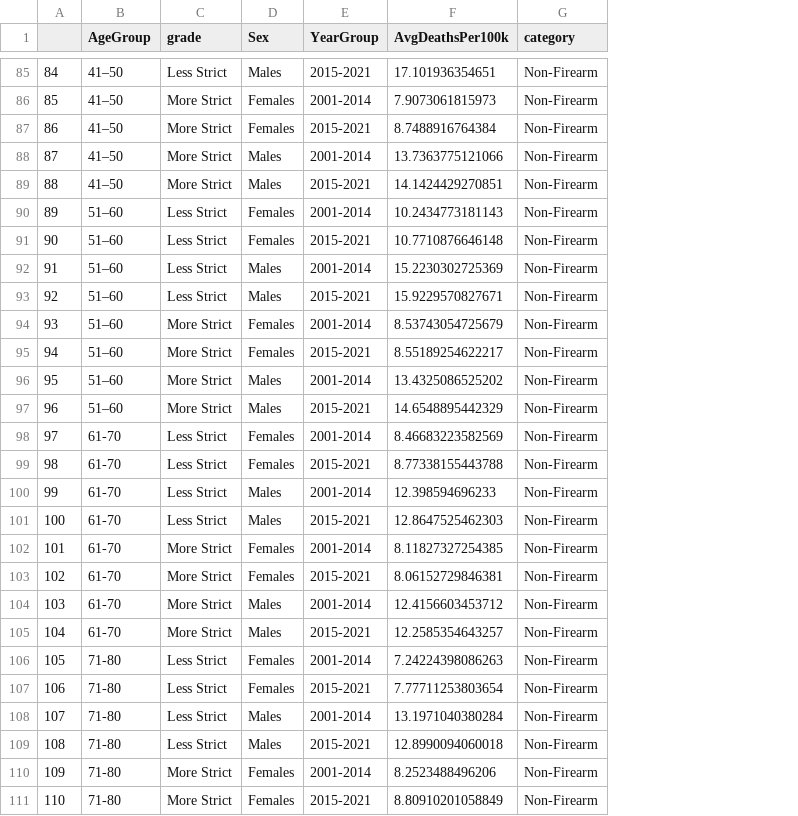
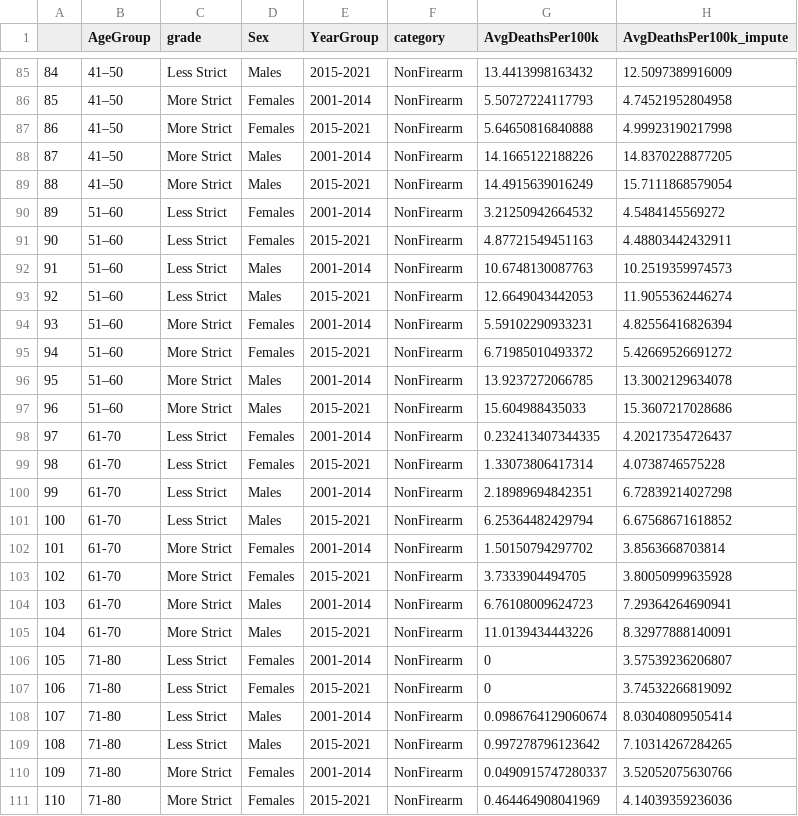
Before and after one commit to jacobjameson/suicide_gender, a CSV file: outputs/data/deaths_cleaned_age_decile.csv, drawn as a sheet; only a part is shown, gaps mark what is left out; removed rows and columns are numbered as before the commit, all else as after; the diff covers the shown part only; the diff names each change by its address in the sheet, - before the commit and + after, or states it on an @@ line.

```diff
--- a/outputs/data/deaths_cleaned_age_decile.csv
+++ b/outputs/data/deaths_cleaned_age_decile.csv
-column F (AvgDeathsPer100k), rows 85-111: 17.101936354651 | 7.9073061815973 | 8.7488916764384 | 13.7363775121066 | 14.1424429270851 | 10.2434773181143 | 10.7710876646148 | 15.2230302725369 | 15.9229570827671 | 8.53743054725679 | 8.55189254622217 | 13.4325086525202 | 14.6548895442329 | 8.46683223582569 | 8.77338155443788 | 12.398594696233 | 12.8647525462303 | 8.11827327254385 | 8.06152729846381 | 12.4156603453712 | 12.2585354643257 | 7.24224398086263 | 7.77711253803654 | 13.1971040380284 | 12.8990094060018 | 8.2523488496206 | 8.80910201058849
+column G (AvgDeathsPer100k), rows 85-111: 13.4413998163432 | 5.50727224117793 | 5.64650816840888 | 14.1665122188226 | 14.4915639016249 | 3.21250942664532 | 4.87721549451163 | 10.6748130087763 | 12.6649043442053 | 5.59102290933231 | 6.71985010493372 | 13.9237272066785 | 15.604988435033 | 0.232413407344335 | 1.33073806417314 | 2.18989694842351 | 6.25364482429794 | 1.50150794297702 | 3.7333904494705 | 6.76108009624723 | 11.0139434443226 | 0 | 0 | 0.0986764129060674 | 0.997278796123642 | 0.0490915747280337 | 0.464464908041969
+column H (AvgDeathsPer100k_impute), rows 85-111: 12.5097389916009 | 4.74521952804958 | 4.99923190217998 | 14.8370228877205 | 15.7111868579054 | 4.5484145569272 | 4.48803442432911 | 10.2519359974573 | 11.9055362446274 | 4.82556416826394 | 5.42669526691272 | 13.3002129634078 | 15.3607217028686 | 4.20217354726437 | 4.0738746575228 | 6.72839214027298 | 6.67568671618852 | 3.8563668703814 | 3.80050999635928 | 7.29364264690941 | 8.32977888140091 | 3.57539236206807 | 3.74532266819092 | 8.03040809505414 | 7.10314267284265 | 3.52052075630766 | 4.14039359236036
-F85:F111 (category): Non-Firearm
+F85:F111 (category): NonFirearm
```
Also changed, not shown: 29 edited cells elsewhere in this file, outputs/tables/XGBoost Performance_FirearmDeaths.csv, 12 other files.
